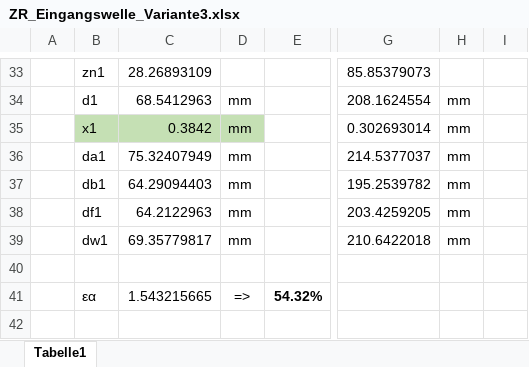
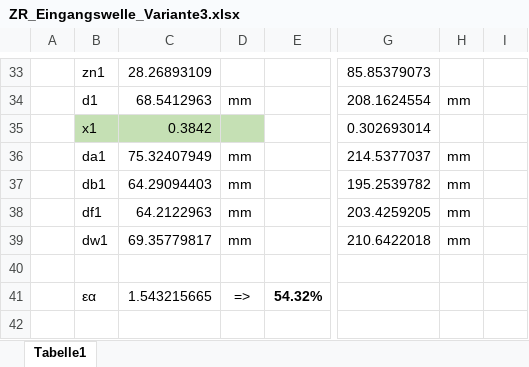
Before and after one commit to Mofiche/Getriebebeleg, an Excel workbook: ZR_Eingangswelle_Variante3.xlsx, sheet Tabelle1, drawn as a sheet; only a part is shown, gaps mark what is left out; values as stored, in another font and other column widths than the file's, no borders; the diff names each change by its address in the sheet, - before the commit and + after, or states it on an @@ line.

```diff
--- a/ZR_Eingangswelle_Variante3.xlsx (sheet Tabelle1)
+++ b/ZR_Eingangswelle_Variante3.xlsx (sheet Tabelle1)
-D35: mm
+D35: (empty)
-H35: mm
+H35: (empty)
```
Also changed, not shown: 14 other files.
